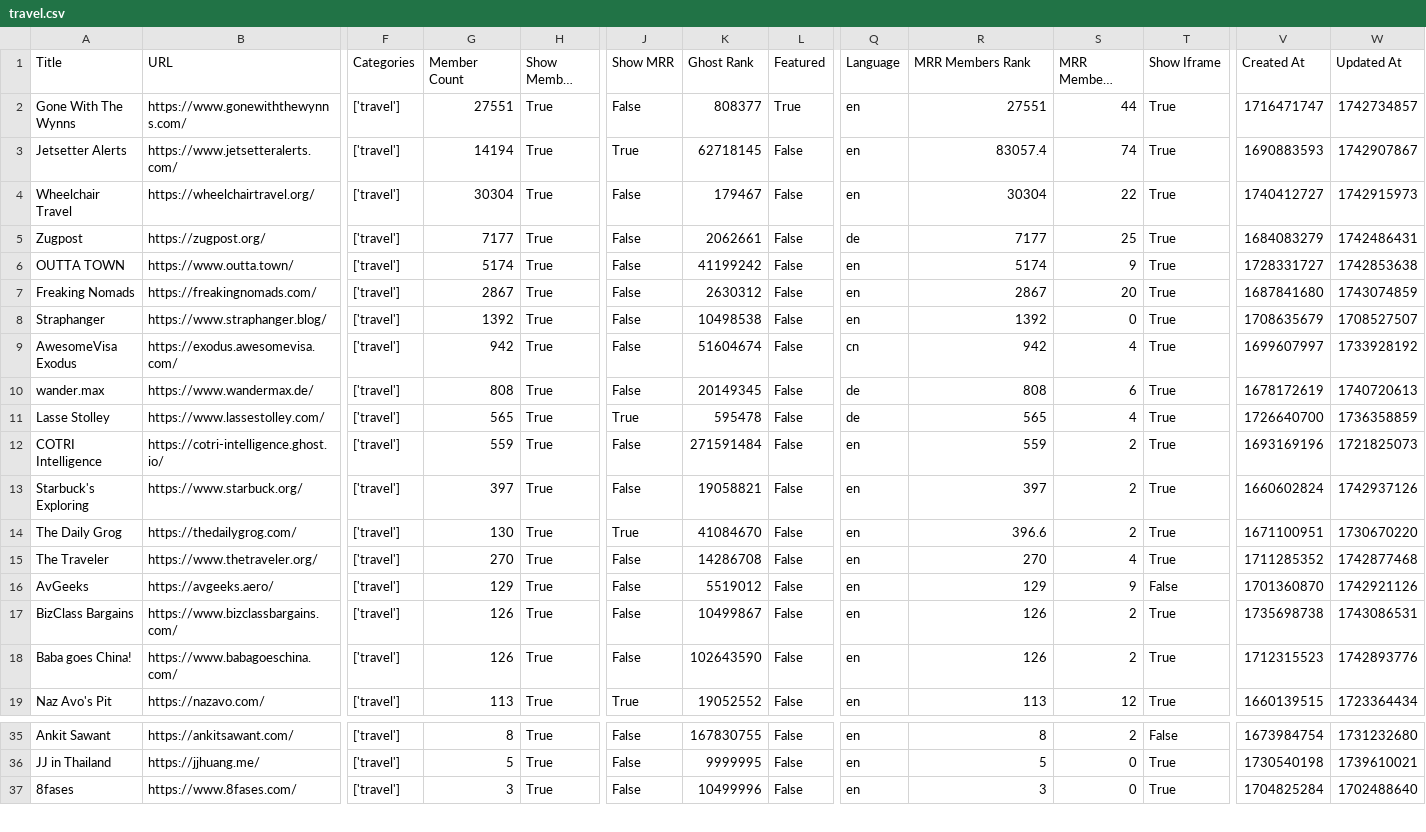
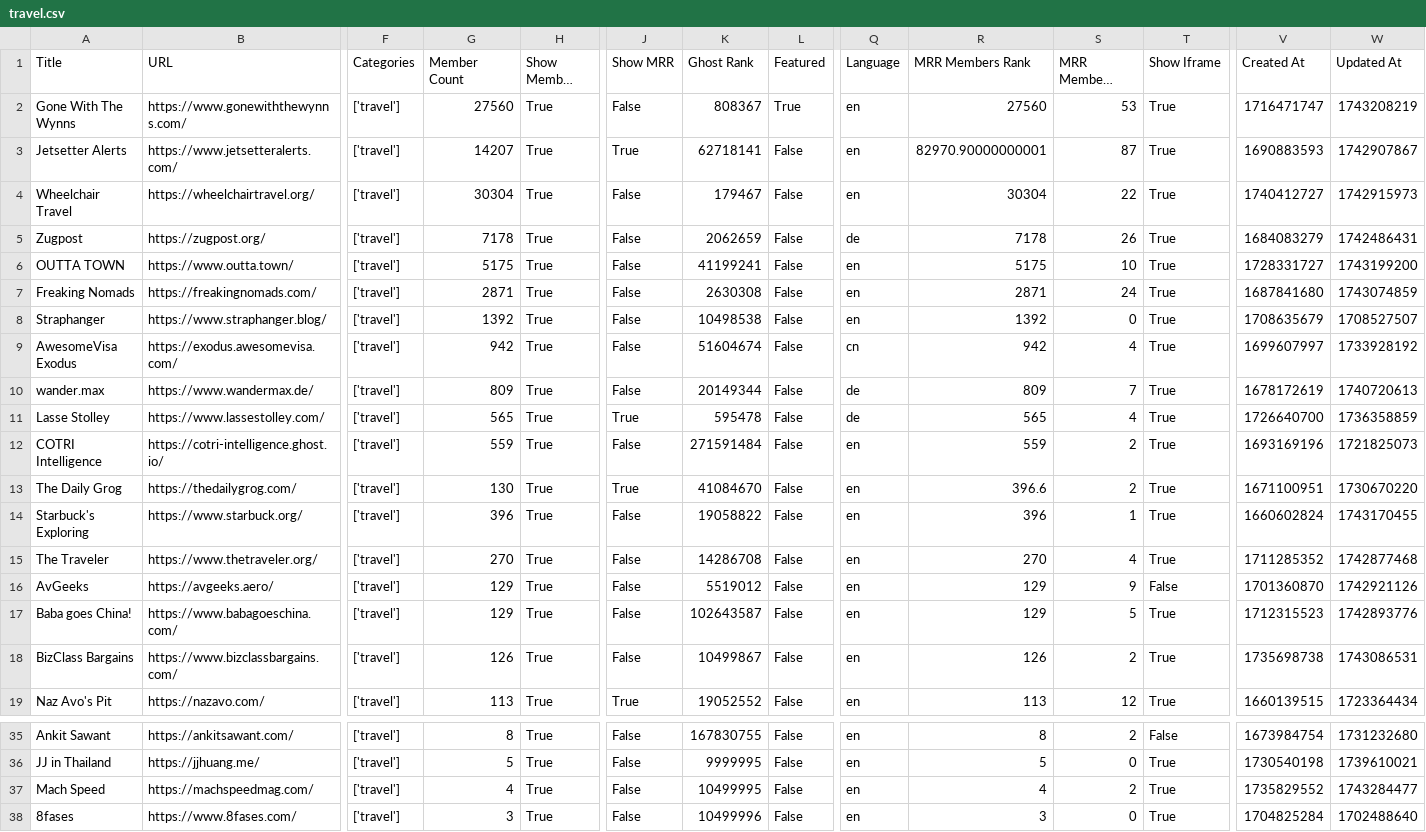
Before and after one commit to TheBoatyMcBoatFace/explore-ghosts, a CSV file: output/travel.csv, drawn as a sheet; only a part is shown, gaps mark what is left out; long unchanged cells end in …; removed rows and columns are numbered as before the commit, all else as after; rows hold the shown columns only; the diff covers the shown part only; the diff names each change by its address in the sheet, - before the commit and + after, or states it on an @@ line.

```diff
--- a/output/travel.csv
+++ b/output/travel.csv
-G2 (Member Count): 27551
+G2 (Member Count): 27560
-K2 (Ghost Rank): 808377
+K2 (Ghost Rank): 808367
-R2 (MRR Members Rank): 27551
+R2 (MRR Members Rank): 27560
-S2 (MRR Members Diff Rank): 44
+S2 (MRR Members Diff Rank): 53
-W2 (Updated At): 1742734857
+W2 (Updated At): 1743208219
-G3 (Member Count): 14194
+G3 (Member Count): 14207
-K3 (Ghost Rank): 62718145
+K3 (Ghost Rank): 62718141
-R3 (MRR Members Rank): 83057.4
+R3 (MRR Members Rank): 82970.90000000001
-S3 (MRR Members Diff Rank): 74
+S3 (MRR Members Diff Rank): 87
-G5 (Member Count): 7177
+G5 (Member Count): 7178
-K5 (Ghost Rank): 2062661
+K5 (Ghost Rank): 2062659
-R5 (MRR Members Rank): 7177
+R5 (MRR Members Rank): 7178
-S5 (MRR Members Diff Rank): 25
+S5 (MRR Members Diff Rank): 26
-G6 (Member Count): 5174
+G6 (Member Count): 5175
-K6 (Ghost Rank): 41199242
+K6 (Ghost Rank): 41199241
-R6 (MRR Members Rank): 5174
+R6 (MRR Members Rank): 5175
-S6 (MRR Members Diff Rank): 9
+S6 (MRR Members Diff Rank): 10
-W6 (Updated At): 1742853638
+W6 (Updated At): 1743199200
-G7 (Member Count): 2867
+G7 (Member Count): 2871
-K7 (Ghost Rank): 2630312
+K7 (Ghost Rank): 2630308
-R7 (MRR Members Rank): 2867
+R7 (MRR Members Rank): 2871
-S7 (MRR Members Diff Rank): 20
+S7 (MRR Members Diff Rank): 24
-G10 (Member Count): 808
+G10 (Member Count): 809
-K10 (Ghost Rank): 20149345
+K10 (Ghost Rank): 20149344
-R10 (MRR Members Rank): 808
+R10 (MRR Members Rank): 809
-S10 (MRR Members Diff Rank): 6
+S10 (MRR Members Diff Rank): 7
-row 13: Starbuck's Exploring | https://www.starbuck.org/ | ['travel'] | 397 | True | False | 19058821 | False | en | 397 | 2 | True | 1660602824 | 1742937126
+row 14: Starbuck's Exploring | https://www.starbuck.org/ | ['travel'] | 396 | True | False | 19058822 | False | en | 396 | 1 | True | 1660602824 | 1743170455
+row 17: Baba goes China! | https://www.babagoeschina.com/ | ['travel'] | 129 | True | False | 102643587 | False | en | 129 | 5 | True | 1712315523 | 1742893776
-row 18: Baba goes China! | https://www.babagoeschina.com/ | ['travel'] | 126 | True | False | 102643590 | False | en | 126 | 2 | True | 1712315523 | 1742893776
+row 37: Mach Speed | https://machspeedmag.com/ | ['travel'] | 4 | True | False | 10499995 | False | en | 4 | 2 | True | 1735829552 | 1743284477
```
Also changed, not shown: 1 added row and 3 edited cells elsewhere in this file, output/culture.csv, output/developers.csv, 30 other files.
